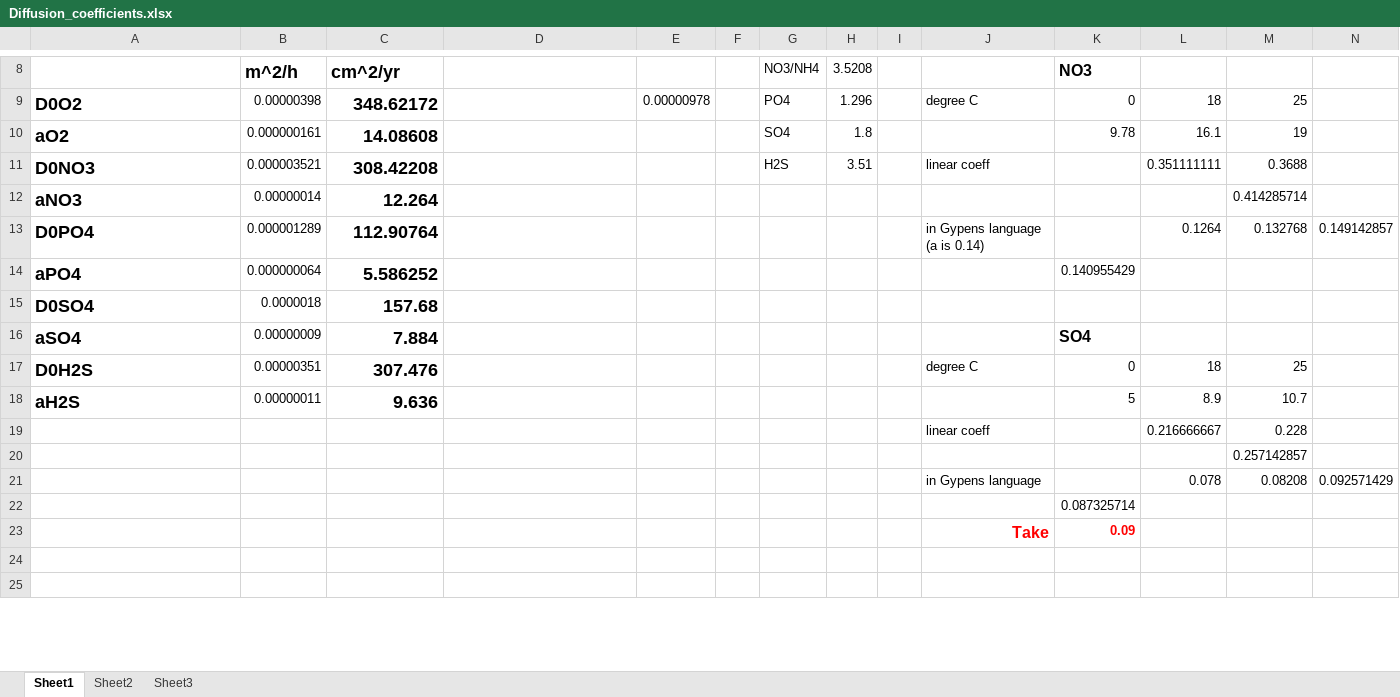
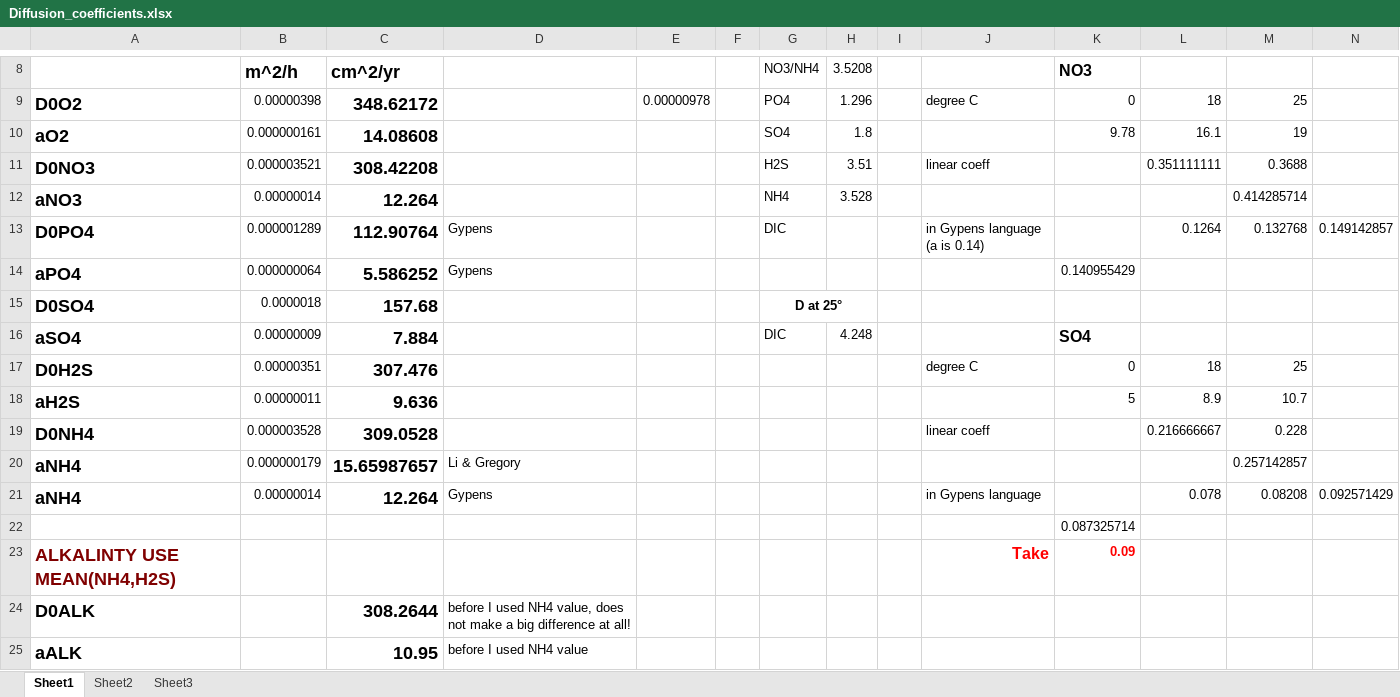
Before and after one commit to DomHu/benthic-model, an Excel workbook: TeX/Diffusion_coefficients.xlsx, sheet Sheet1, drawn as a sheet; only a part is shown, gaps mark what is left out; the shorter side is filled out with more unchanged rows; values as stored, in another font and other column widths than the file's, no borders; removed rows and columns are numbered as before the commit, all else as after; the diff covers the shown part only; the diff names each change by its address in the sheet, - before the commit and + after, or states it on an @@ line.

```diff
--- a/TeX/Diffusion_coefficients.xlsx (sheet Sheet1)
+++ b/TeX/Diffusion_coefficients.xlsx (sheet Sheet1)
-G12 (NO3/NH4): (empty)
+G12 (NO3/NH4): NH4
-H12 (3.5208): (empty)
+H12 (3.5208): 3.528
-D13:D14: (empty)
+D13:D14: Gypens
-G13 (NO3/NH4): (empty)
+G13 (NO3/NH4): DIC
-G15 (NO3/NH4): (empty)
+G15 (NO3/NH4): D at 25°
+G15:H15 merged
-G16 (NO3/NH4): (empty)
+G16 (NO3/NH4): DIC
-H16 (3.5208): (empty)
+H16 (3.5208): 4.248
-A19: (empty)
+A19: D0NH4
-B19 (m^2/h): (empty)
+B19 (m^2/h): 0.000003528
-C19 (cm^2/yr): (empty)
+C19 (cm^2/yr): 309.0528
-row 20:  |  |  |  |  |  |  |  |  |  |  |  | 0.257142857
-row 21:  |  |  |  |  |  |  |  |  | in Gypens language |  | 0.078 | 0.08208 | 0.092571429
+row 20: aNH4 | 0.000000179 | 15.65987657 | Li & Gregory |  |  |  |  |  |  |  |  | 0.257142857
+row 21: aNH4 | 0.00000014 | 12.264 | Gypens |  |  |  |  |  | in Gypens language |  | 0.078 | 0.08208 | 0.092571429
-A23: (empty)
+A23: ALKALINTY USE MEAN(NH4,H2S)
+row 24: D0ALK |  | 308.2644 | before I used NH4 value, does not make a big difference at all!
+row 25: aALK |  | 10.95 | before I used NH4 value
```
Also changed, not shown: 10 added rows, 3 removed rows, 1 moved row and 3 edited cells elsewhere in this sheet, 11 other files.
